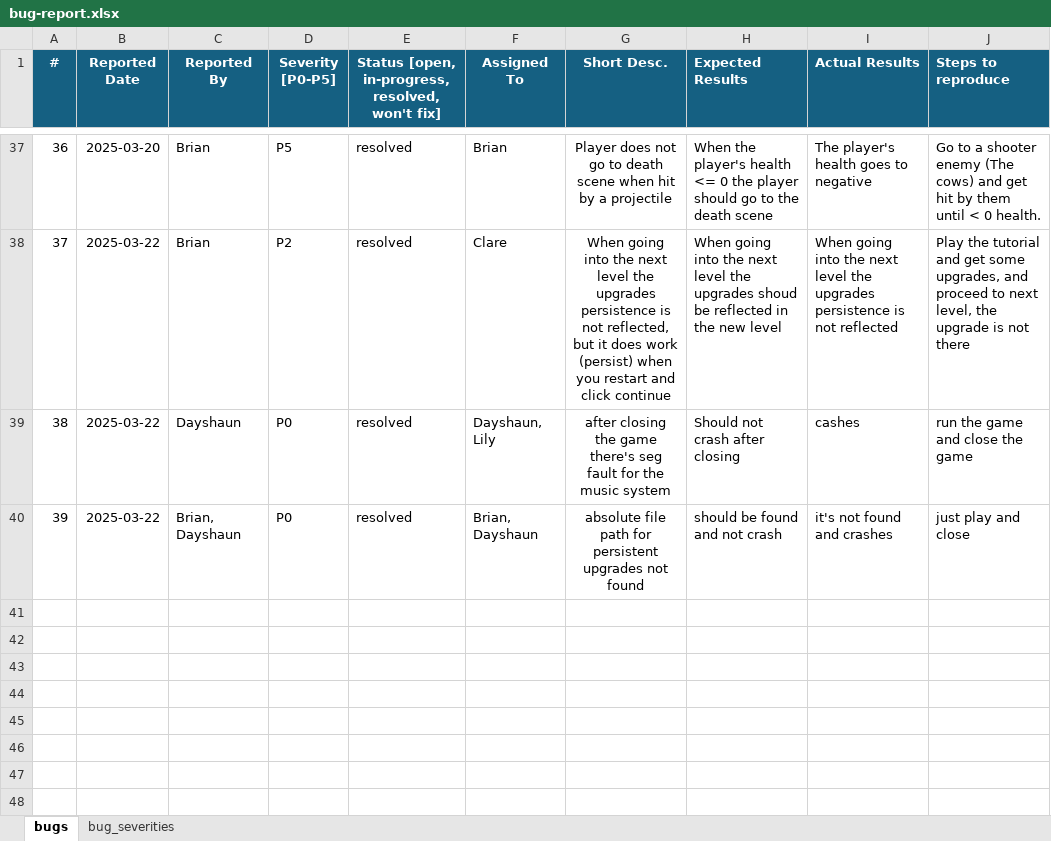
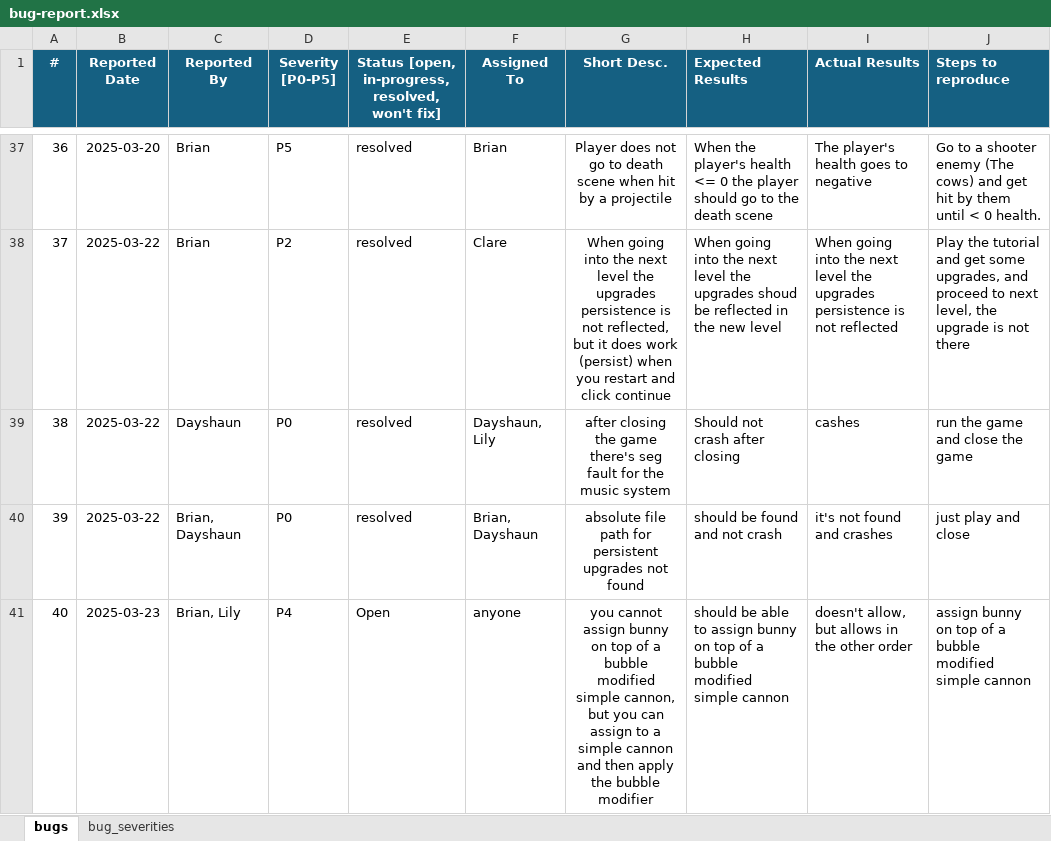
Before and after one commit to dayshaunlee/bnuuys-ship, an Excel workbook: doc/bug-report.xlsx, sheet bugs, drawn as a sheet; only a part is shown, gaps mark what is left out; values as stored, in another font and other column widths than the file's, no borders; charts and pictures not drawn; the diff names each change by its address in the sheet, - before the commit and + after, or states it on an @@ line.

Commit message:
Add files via upload

```diff
--- a/doc/bug-report.xlsx (sheet bugs)
+++ b/doc/bug-report.xlsx (sheet bugs)
+row 41: 40 | 2025-03-23 | Brian, Lily | P4 | Open | anyone | you cannot assign bunny on top of a bubble modified simple cannon, but you can assign to a simple cannon and then apply the bubble modifier | should be able to assign bunny on top of a bubble modified simple cannon | doesn't allow, but allows in the other order | assign bunny on top of a bubble modified simple cannon
```
